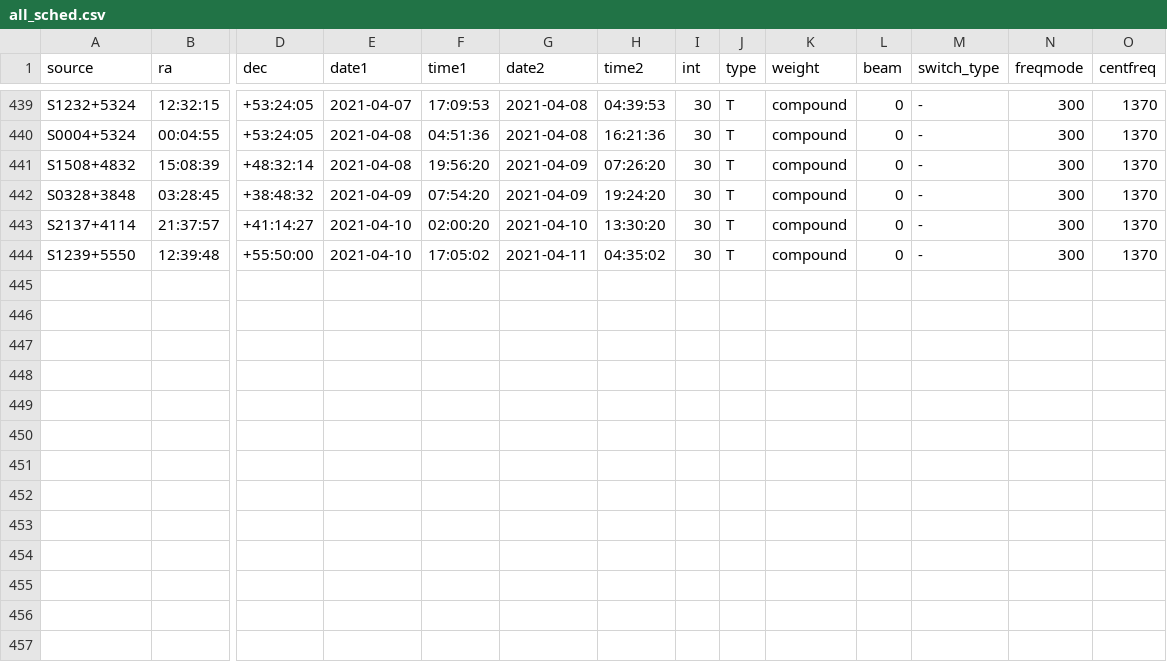
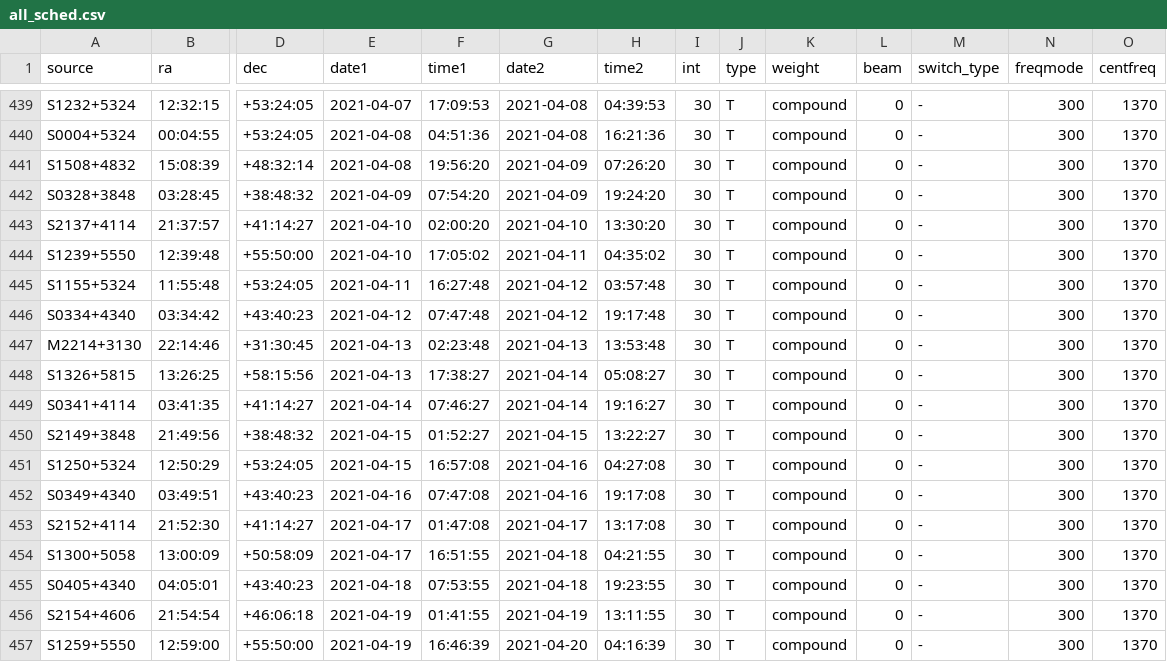
Before and after one commit to kmhess/apersched, a CSV file: ancillary_data/all_sched.csv, drawn as a sheet; only a part is shown, gaps mark what is left out; rows hold the shown columns only; the diff names each change by its address in the sheet, - before the commit and + after, or states it on an @@ line.

Commit message:
updated file
updated file

```diff
--- a/ancillary_data/all_sched.csv
+++ b/ancillary_data/all_sched.csv
+row 445: S1155+5324 | 11:55:48 | +53:24:05 | 2021-04-11 | 16:27:48 | 2021-04-12 | 03:57:48 | 30 | T | compound | 0 | - | 300 | 1370
+row 446: S0334+4340 | 03:34:42 | +43:40:23 | 2021-04-12 | 07:47:48 | 2021-04-12 | 19:17:48 | 30 | T | compound | 0 | - | 300 | 1370
+row 447: M2214+3130 | 22:14:46 | +31:30:45 | 2021-04-13 | 02:23:48 | 2021-04-13 | 13:53:48 | 30 | T | compound | 0 | - | 300 | 1370
+row 448: S1326+5815 | 13:26:25 | +58:15:56 | 2021-04-13 | 17:38:27 | 2021-04-14 | 05:08:27 | 30 | T | compound | 0 | - | 300 | 1370
+row 449: S0341+4114 | 03:41:35 | +41:14:27 | 2021-04-14 | 07:46:27 | 2021-04-14 | 19:16:27 | 30 | T | compound | 0 | - | 300 | 1370
+row 450: S2149+3848 | 21:49:56 | +38:48:32 | 2021-04-15 | 01:52:27 | 2021-04-15 | 13:22:27 | 30 | T | compound | 0 | - | 300 | 1370
+row 451: S1250+5324 | 12:50:29 | +53:24:05 | 2021-04-15 | 16:57:08 | 2021-04-16 | 04:27:08 | 30 | T | compound | 0 | - | 300 | 1370
+row 452: S0349+4340 | 03:49:51 | +43:40:23 | 2021-04-16 | 07:47:08 | 2021-04-16 | 19:17:08 | 30 | T | compound | 0 | - | 300 | 1370
+row 453: S2152+4114 | 21:52:30 | +41:14:27 | 2021-04-17 | 01:47:08 | 2021-04-17 | 13:17:08 | 30 | T | compound | 0 | - | 300 | 1370
+row 454: S1300+5058 | 13:00:09 | +50:58:09 | 2021-04-17 | 16:51:55 | 2021-04-18 | 04:21:55 | 30 | T | compound | 0 | - | 300 | 1370
+row 455: S0405+4340 | 04:05:01 | +43:40:23 | 2021-04-18 | 07:53:55 | 2021-04-18 | 19:23:55 | 30 | T | compound | 0 | - | 300 | 1370
+row 456: S2154+4606 | 21:54:54 | +46:06:18 | 2021-04-19 | 01:41:55 | 2021-04-19 | 13:11:55 | 30 | T | compound | 0 | - | 300 | 1370
+row 457: S1259+5550 | 12:59:00 | +55:50:00 | 2021-04-19 | 16:46:39 | 2021-04-20 | 04:16:39 | 30 | T | compound | 0 | - | 300 | 1370
```
